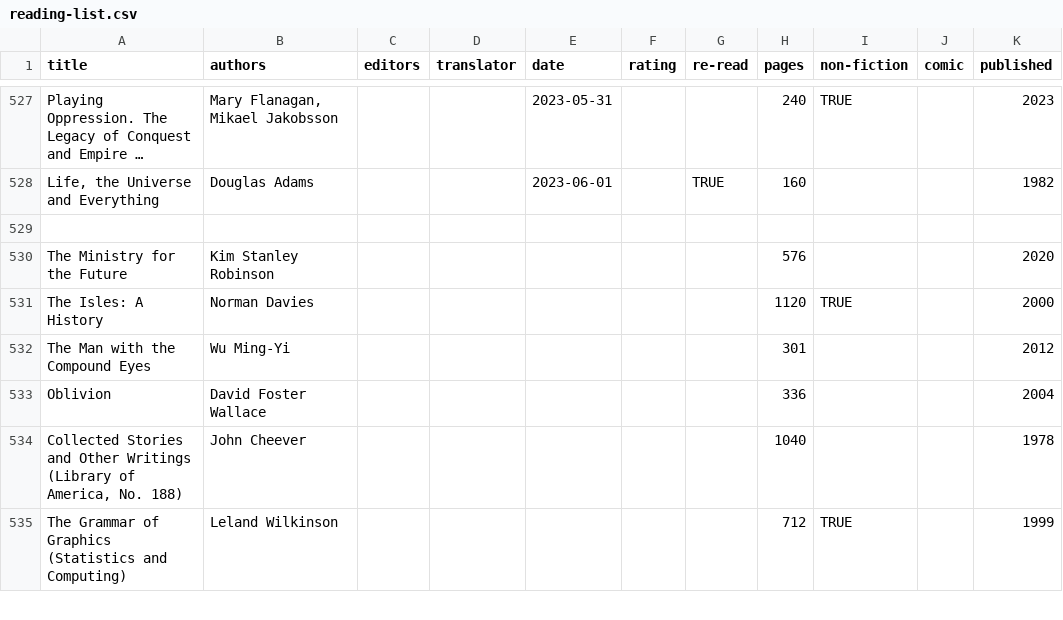
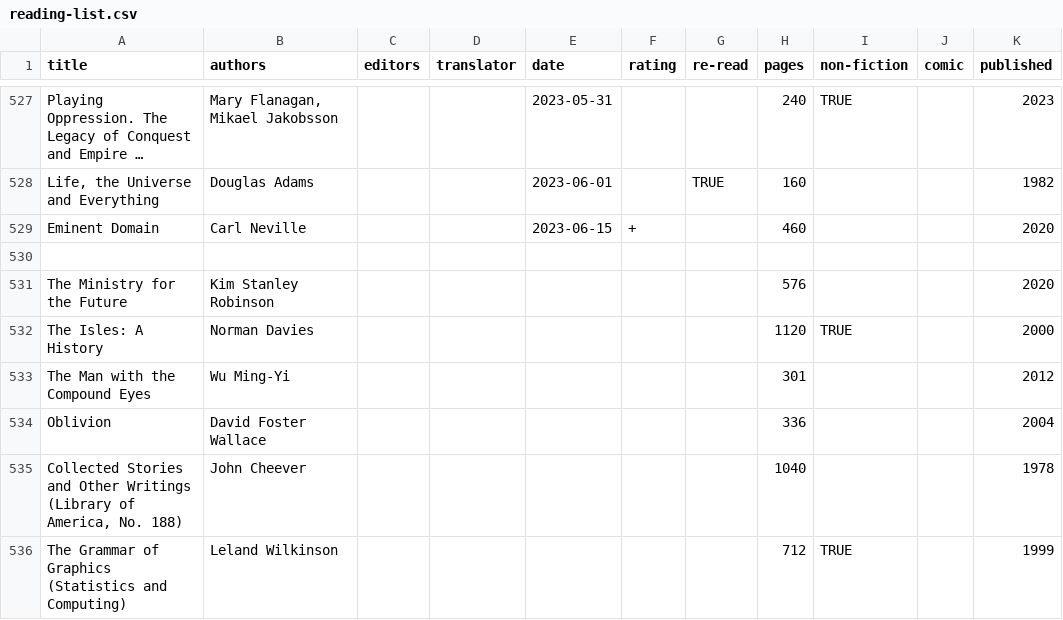
Before and after one commit to tomgp/books, a CSV file: reading-list.csv, drawn as a sheet; only a part is shown, gaps mark what is left out; long unchanged cells end in …; the diff names each change by its address in the sheet, - before the commit and + after, or states it on an @@ line.

Commit message:
Update reading-list.csv

```diff
--- a/reading-list.csv
+++ b/reading-list.csv
+row 529: Eminent Domain | Carl Neville |  |  | 2023-06-15 | + |  | 460 |  |  | 2020
```
Also changed, not shown: 2 other files.
